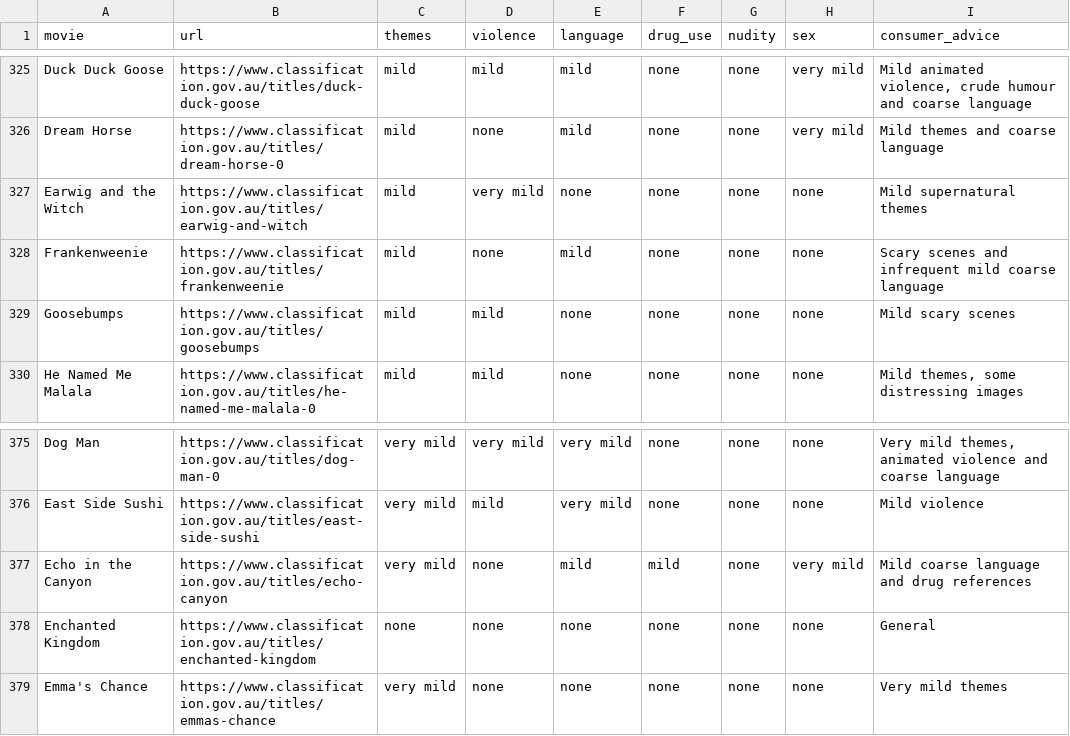
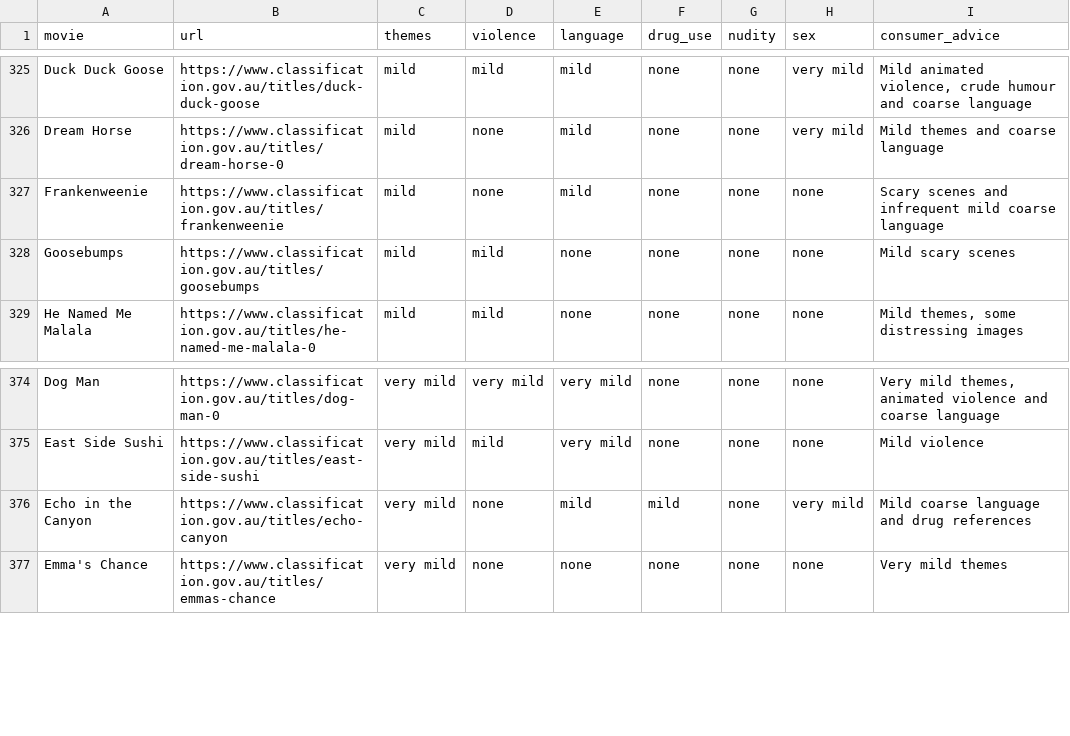
Before and after one commit to sydney-machine-learning/audiodescription-abusedetection, a CSV file: data/acb_film_ratings.csv, drawn as a sheet; only a part is shown, gaps mark what is left out; the diff names each change by its address in the sheet, - before the commit and + after, or states it on an @@ line.

Commit message:
Overhaul plotting pattern, adjust hypotheses, increase chat mod context window, fix scaling and pca, fix ratings sorting issue, remove outlier

```diff
--- a/data/acb_film_ratings.csv
+++ b/data/acb_film_ratings.csv
-row 327: Earwig and the Witch | https://www.classification.gov.au/titles/earwig-and-witch | mild | very mild | none | none | none | none | Mild supernatural themes
-row 378: Enchanted Kingdom | https://www.classification.gov.au/titles/enchanted-kingdom | none | none | none | none | none | none | General
```
Also changed, not shown: 9 other files.
